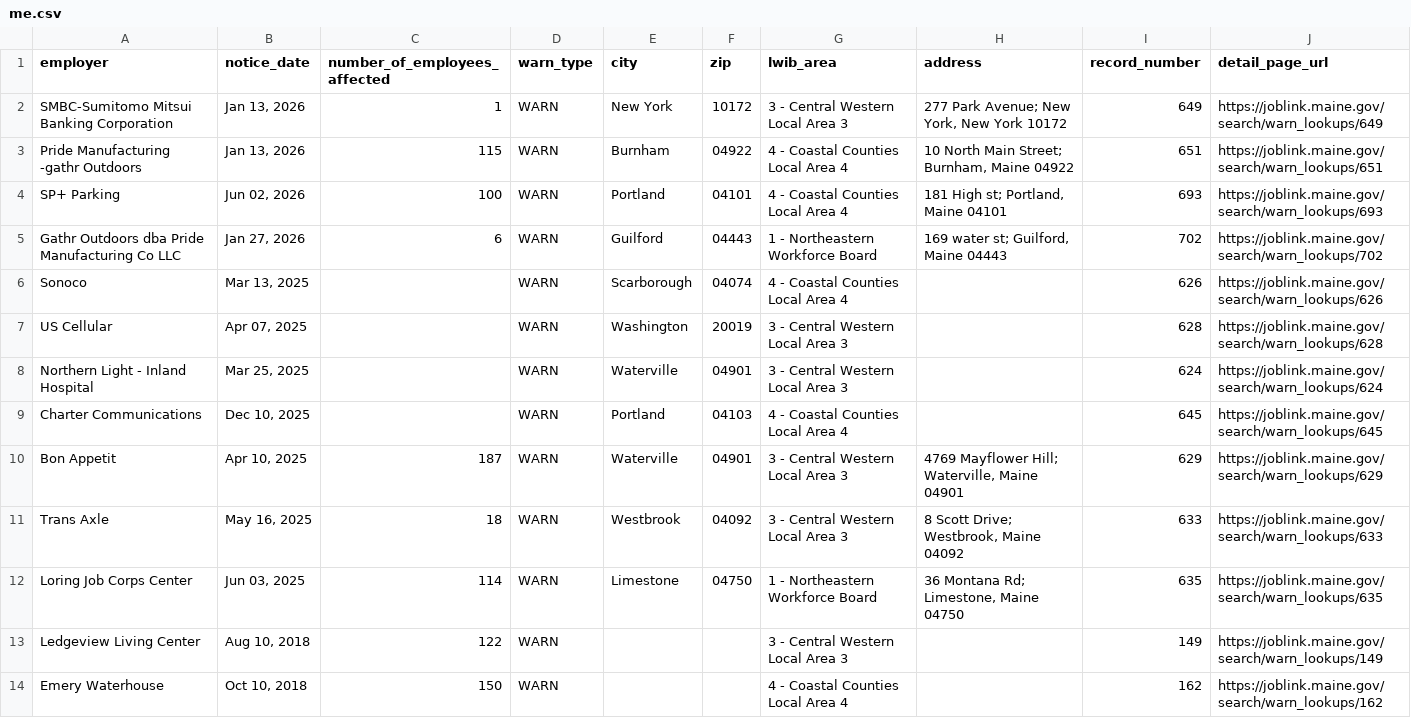
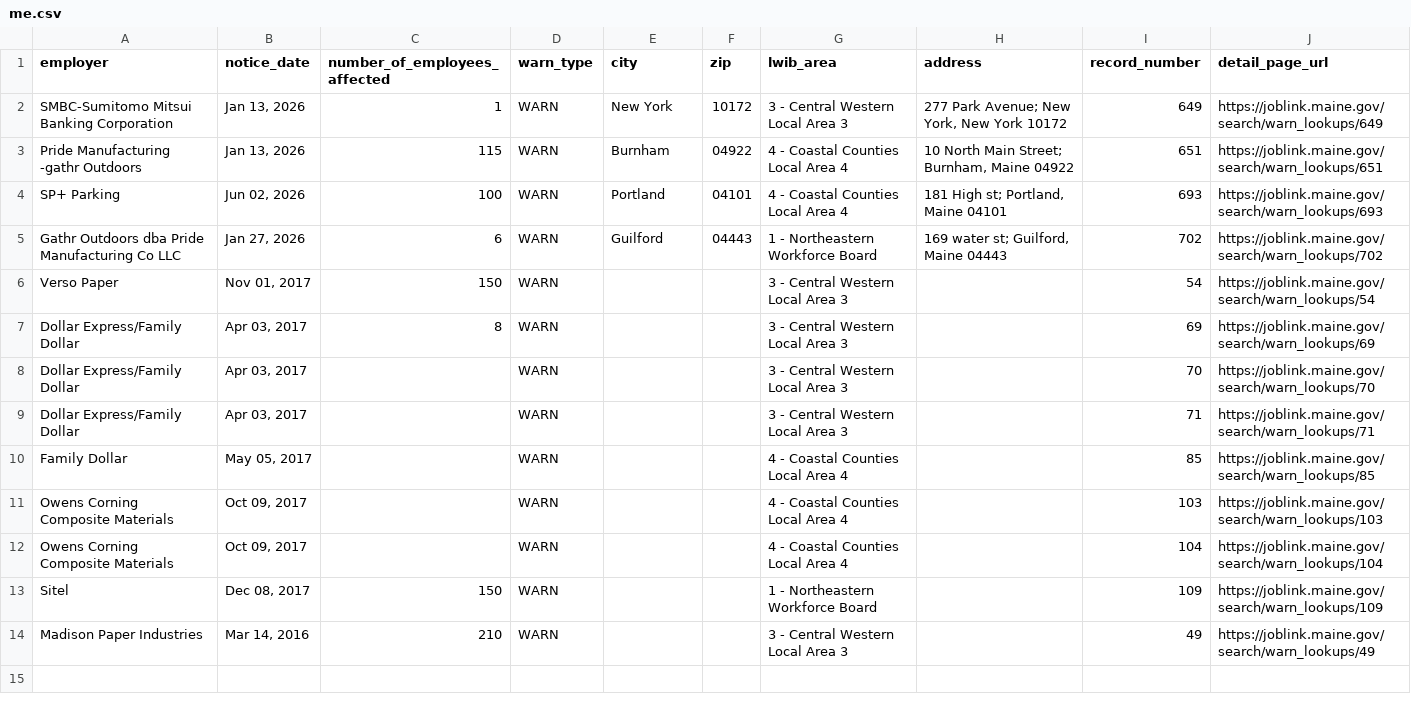
Before and after one commit to FTS-IE/github-actions-tut, a CSV file: data/me.csv, drawn as a sheet.

```diff
--- a/data/me.csv
+++ b/data/me.csv
@@ -5,10 +5,10 @@ SP+ Parking,"Jun 02, 2026",100,WARN,Portland,04101,4 - Coastal Counties Local Ar
 Gathr Outdoors dba Pride Manufacturing Co LLC,"Jan 27, 2026",6,WARN,Guilford,04443,1 - Northeastern Workforce Board,"169 water st; Guilford, Maine 04443",702,https://joblink.maine.gov/search/warn_lookups/702
-Sonoco,"Mar 13, 2025",,WARN,Scarborough,04074,4 - Coastal Counties Local Area 4,,626,https://joblink.maine.gov/search/warn_lookups/626
-US Cellular,"Apr 07, 2025",,WARN,Washington,20019,3 - Central Western Local Area 3,,628,https://joblink.maine.gov/search/warn_lookups/628
-Northern Light - Inland Hospital,"Mar 25, 2025",,WARN,Waterville,04901,3 - Central Western Local Area 3,,624,https://joblink.maine.gov/search/warn_lookups/624
-Charter Communications,"Dec 10, 2025",,WARN,Portland,04103,4 - Coastal Counties Local Area 4,,645,https://joblink.maine.gov/search/warn_lookups/645
-Bon Appetit,"Apr 10, 2025",187,WARN,Waterville,04901,3 - Central Western Local Area 3,"4769 Mayflower Hill; Waterville, Maine 04901",629,https://joblink.maine.gov/search/warn_lookups/629
-Trans Axle,"May 16, 2025",18,WARN,Westbrook,04092,3 - Central Western Local Area 3,"8 Scott Drive; Westbrook, Maine 04092",633,https://joblink.maine.gov/search/warn_lookups/633
-Loring Job Corps Center,"Jun 03, 2025",114,WARN,Limestone,04750,1 - Northeastern Workforce Board,"36 Montana Rd; Limestone, Maine 04750",635,https://joblink.maine.gov/search/warn_lookups/635
-Ledgeview Living Center,"Aug 10, 2018",122,WARN,,,3 - Central Western Local Area 3,,149,https://joblink.maine.gov/search/warn_lookups/149
-Emery Waterhouse,"Oct 10, 2018",150,WARN,,,4 - Coastal Counties Local Area 4,,162,https://joblink.maine.gov/search/warn_lookups/162
+Verso Paper,"Nov 01, 2017",150,WARN,,,3 - Central Western Local Area 3,,54,https://joblink.maine.gov/search/warn_lookups/54
+Dollar Express/Family Dollar,"Apr 03, 2017",8,WARN,,,3 - Central Western Local Area 3,,69,https://joblink.maine.gov/search/warn_lookups/69
+Dollar Express/Family Dollar,"Apr 03, 2017",,WARN,,,3 - Central Western Local Area 3,,70,https://joblink.maine.gov/search/warn_lookups/70
+Dollar Express/Family Dollar,"Apr 03, 2017",,WARN,,,3 - Central Western Local Area 3,,71,https://joblink.maine.gov/search/warn_lookups/71
+Family Dollar,"May 05, 2017",,WARN,,,4 - Coastal Counties Local Area 4,,85,https://joblink.maine.gov/search/warn_lookups/85
+Owens Corning Composite Materials,"Oct 09, 2017",,WARN,,,4 - Coastal Counties Local Area 4,,103,https://joblink.maine.gov/search/warn_lookups/103
+Owens Corning Composite Materials,"Oct 09, 2017",,WARN,,,4 - Coastal Counties Local Area 4,,104,https://joblink.maine.gov/search/warn_lookups/104
+Sitel,"Dec 08, 2017",150,WARN,,,1 - Northeastern Workforce Board,,109,https://joblink.maine.gov/search/warn_lookups/109
+Madison Paper Industries,"Mar 14, 2016",210,WARN,,,3 - Central Western Local Area 3,,49,https://joblink.maine.gov/search/warn_lookups/49
```
Also changed, not shown: data/az.csv, data/de.csv, 4 other files.
